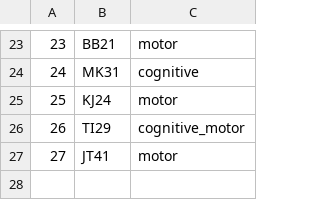
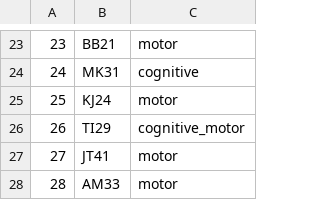
Before and after one commit to BrainTech/openbci, a CSV file: exps/ventures/data/users.csv, drawn as a sheet; only a part is shown, gaps mark what is left out; the diff names each change by its address in the sheet, - before the commit and + after, or states it on an @@ line.

Commit message:
ventures scenarios for AM33

```diff
--- a/exps/ventures/data/users.csv
+++ b/exps/ventures/data/users.csv
+row 28: 28 | AM33 | motor
```
Also changed, not shown: 17 other files.
